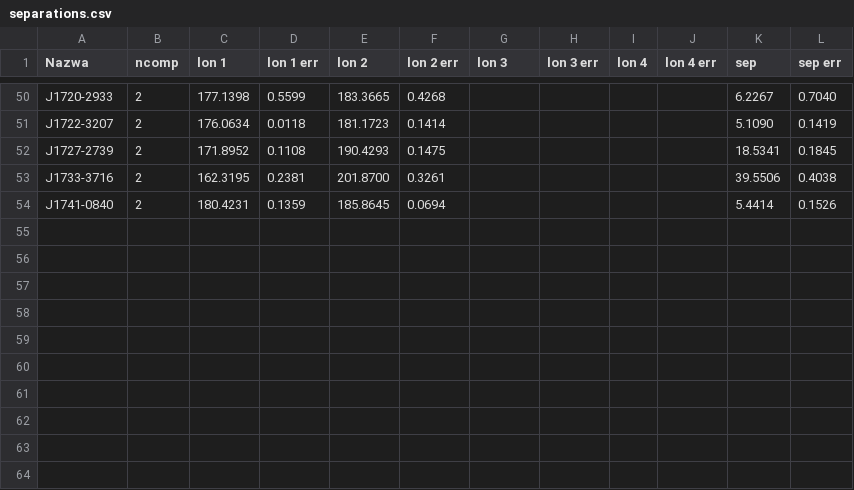
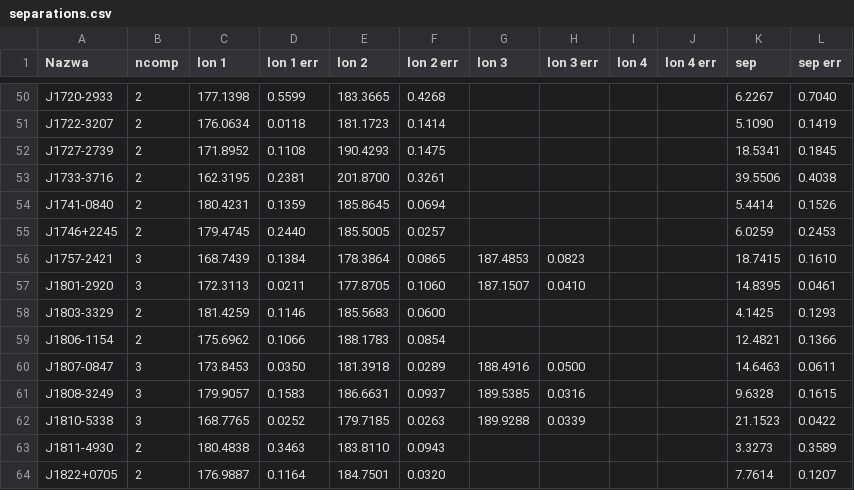
Before and after one commit to aszary/spats, a CSV file: input/separations.csv, drawn as a sheet; only a part is shown, gaps mark what is left out; the diff names each change by its address in the sheet, - before the commit and + after, or states it on an @@ line.

Commit message:
separations: 10 pulsars J1746+2245..J1822+0705 (4 fixed by rejecting bad fits via max|dmu| criterion)

```diff
--- a/input/separations.csv
+++ b/input/separations.csv
+row 55: J1746+2245 | 2 | 179.4745 | 0.2440 | 185.5005 | 0.0257 |  |  |  |  | 6.0259 | 0.2453
+row 56: J1757-2421 | 3 | 168.7439 | 0.1384 | 178.3864 | 0.0865 | 187.4853 | 0.0823 |  |  | 18.7415 | 0.1610
+row 57: J1801-2920 | 3 | 172.3113 | 0.0211 | 177.8705 | 0.1060 | 187.1507 | 0.0410 |  |  | 14.8395 | 0.0461
+row 58: J1803-3329 | 2 | 181.4259 | 0.1146 | 185.5683 | 0.0600 |  |  |  |  | 4.1425 | 0.1293
+row 59: J1806-1154 | 2 | 175.6962 | 0.1066 | 188.1783 | 0.0854 |  |  |  |  | 12.4821 | 0.1366
+row 60: J1807-0847 | 3 | 173.8453 | 0.0350 | 181.3918 | 0.0289 | 188.4916 | 0.0500 |  |  | 14.6463 | 0.0611
+row 61: J1808-3249 | 3 | 179.9057 | 0.1583 | 186.6631 | 0.0937 | 189.5385 | 0.0316 |  |  | 9.6328 | 0.1615
+row 62: J1810-5338 | 3 | 168.7765 | 0.0252 | 179.7185 | 0.0263 | 189.9288 | 0.0339 |  |  | 21.1523 | 0.0422
+row 63: J1811-4930 | 2 | 180.4838 | 0.3463 | 183.8110 | 0.0943 |  |  |  |  | 3.3273 | 0.3589
+row 64: J1822+0705 | 2 | 176.9887 | 0.1164 | 184.7501 | 0.0320 |  |  |  |  | 7.7614 | 0.1207
```
